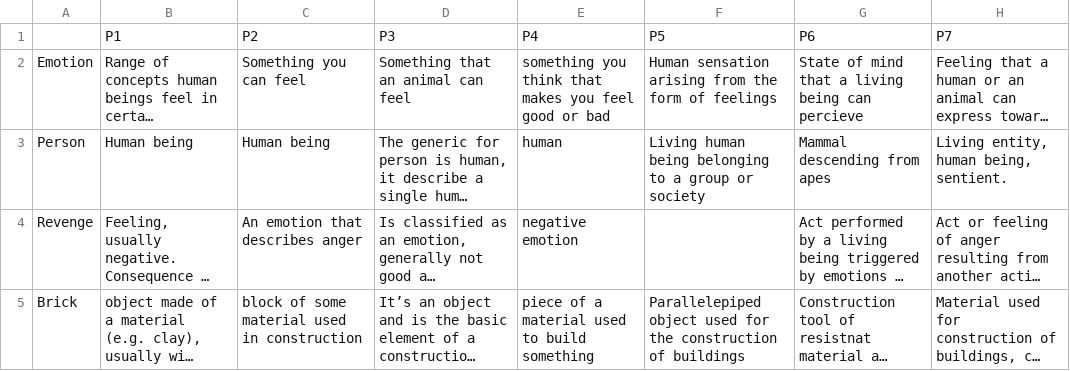
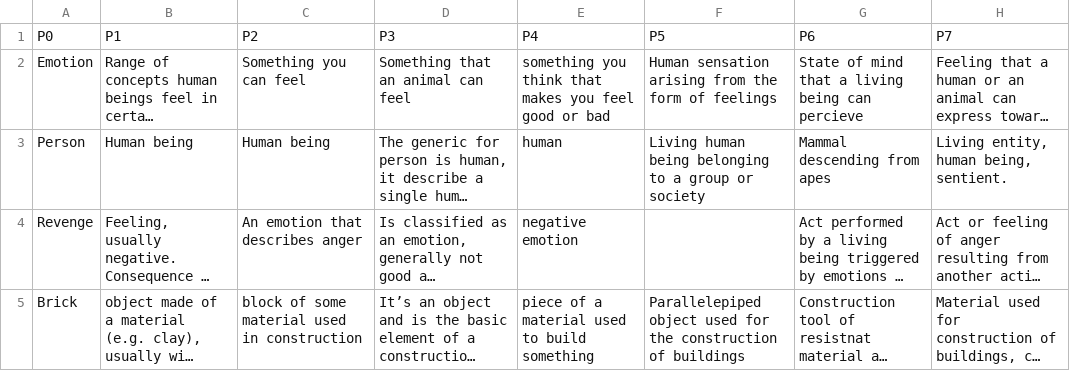
Before and after one commit to PaoloBonicco7/tln-2022-third-part-lab, a CSV file: def.csv, drawn as a sheet; only a part is shown; long unchanged cells end in …; the diff names each change by its address in the sheet, - before the commit and + after, or states it on an @@ line.

```diff
--- a/def.csv
+++ b/def.csv
-A1: (empty)
+A1: P0
```
Also changed, not shown: 3 other files.
